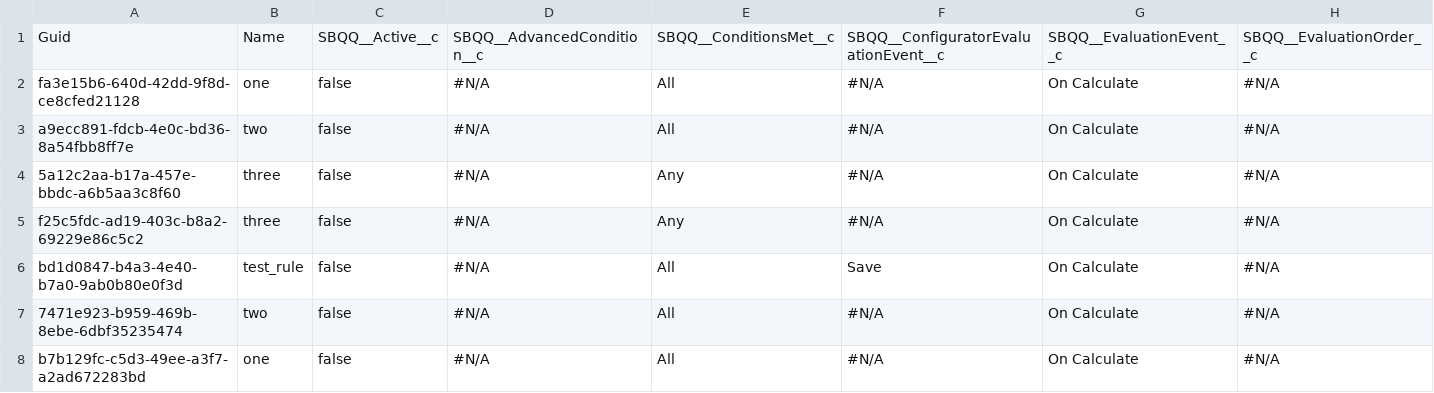
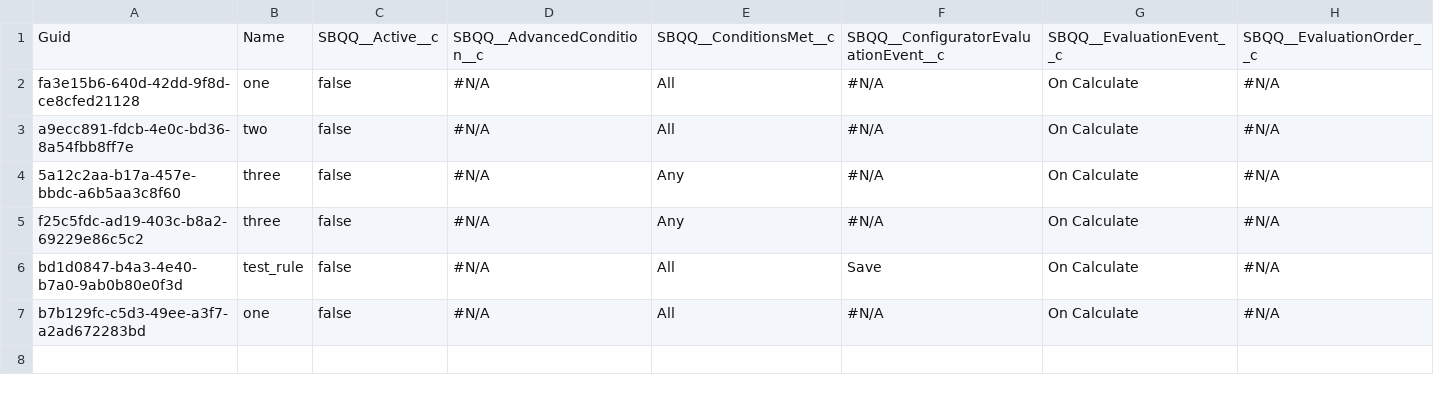
Before and after one commit to agromovsky/agrom_sf_repo, a CSV file: data/SBQQ__PriceRule__c.csv, drawn as a sheet; only a part is shown; rows hold the shown columns only; the diff names each change by its address in the sheet, - before the commit and + after, or states it on an @@ line.

Commit message:
1111 (23)

```diff
--- a/data/SBQQ__PriceRule__c.csv
+++ b/data/SBQQ__PriceRule__c.csv
-row 7: 7471e923-b959-469b-8ebe-6dbf35235474 | two | false | #N/A | All | #N/A | On Calculate | #N/A
```
